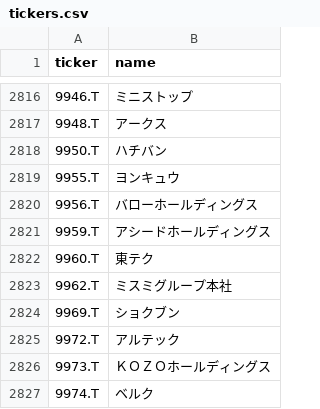
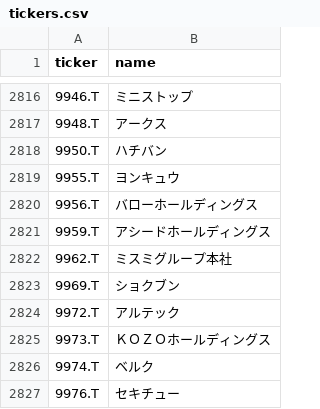
Before and after one commit to naoyann3/long-term-screener, a CSV file: tickers.csv, drawn as a sheet; only a part is shown, gaps mark what is left out; the shorter side is filled out with more unchanged rows.

```diff
--- a/tickers.csv
+++ b/tickers.csv
@@ -2821,3 +2821,2 @@
 9959.T,アシードホールディングス
-9960.T,東テク
 9962.T,ミスミグループ本社
```
Also changed, not shown: long_term_watchlist.csv, results/candidate_history.csv, 3 other files.
